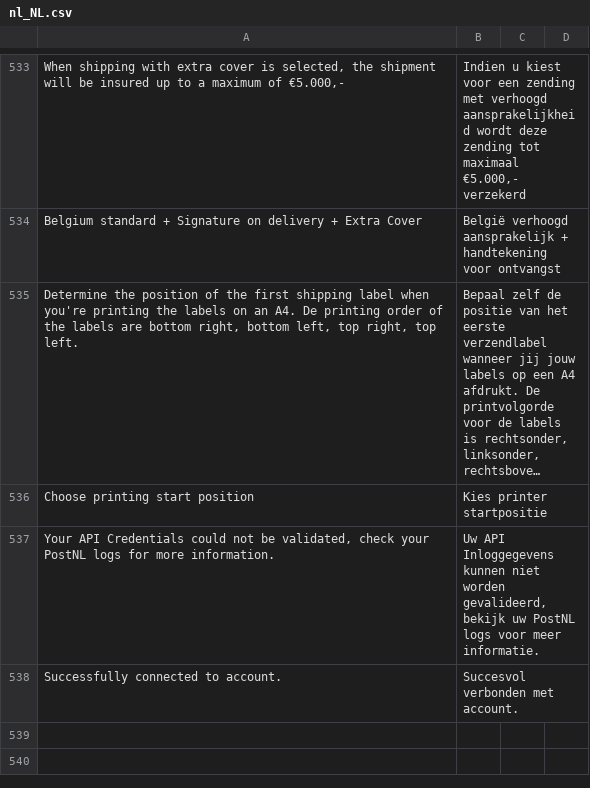
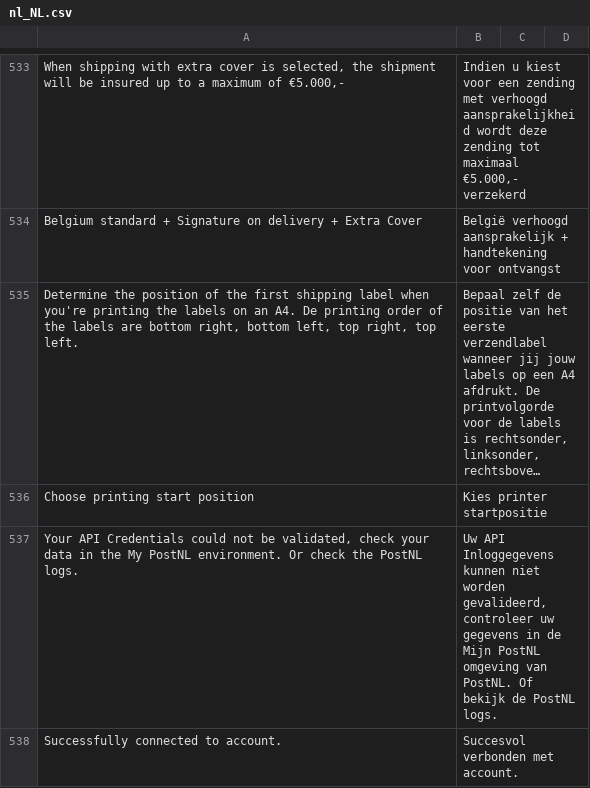
Before and after one commit to postnl/postnl-magento2, a CSV file: i18n/nl_NL.csv, drawn as a sheet; only a part is shown, gaps mark what is left out; long unchanged cells end in …; the diff names each change by its address in the sheet, - before the commit and + after, or states it on an @@ line.

```diff
--- a/i18n/nl_NL.csv
+++ b/i18n/nl_NL.csv
-A537: …check your PostNL logs for more information.
+A537: …check your data in the My PostNL environment. Or check the PostNL logs.
-B537: …worden gevalideerd, bekijk uw PostNL logs voor meer informatie.
+B537: …worden gevalideerd, controleer uw gegevens in de Mijn PostNL omgeving van PostNL. Of bekijk de PostNL logs.
```
Also changed, not shown: i18n/en_US.csv, 1 other file.
